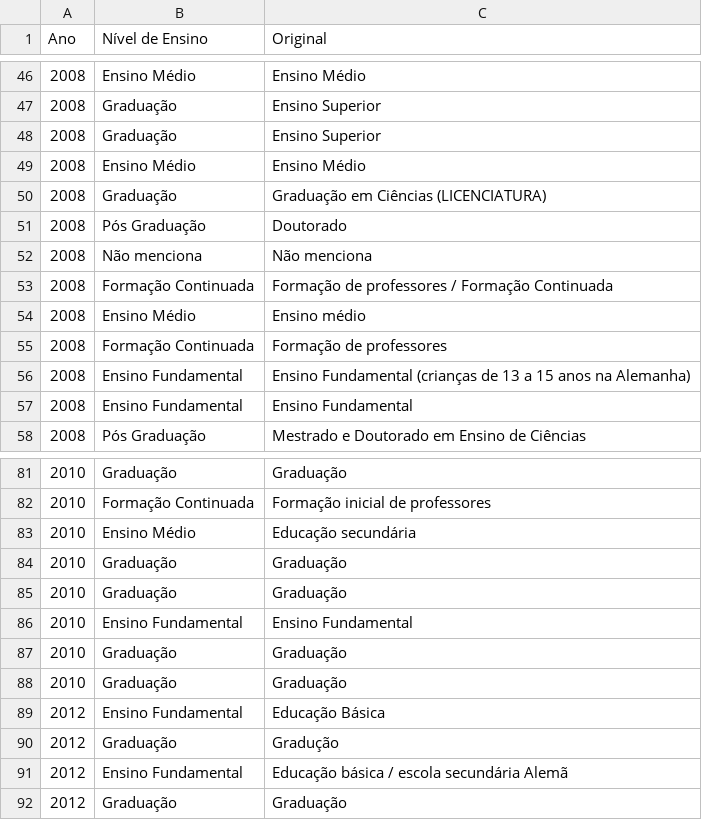
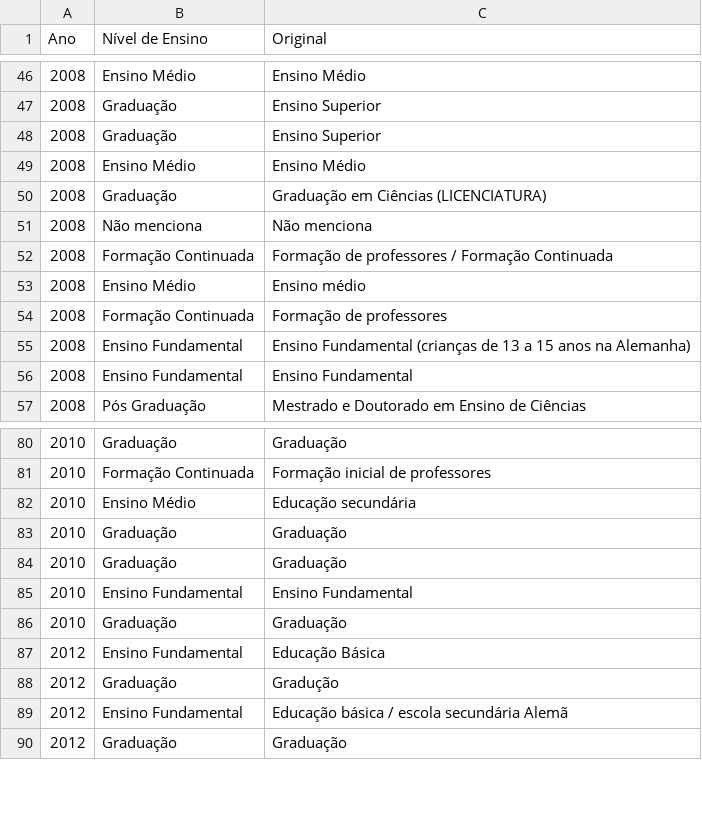
Before and after one commit to darlonv/revisao_sistematica, a CSV file: bases/anos_e_niveis.csv, drawn as a sheet; only a part is shown, gaps mark what is left out.

```diff
--- a/bases/anos_e_niveis.csv
+++ b/bases/anos_e_niveis.csv
@@ -50,3 +50,2 @@ Ano,Nível de Ensino,Original
 2008,Graduação,Graduação em Ciências (LICENCIATURA)
-2008,Pós Graduação,Doutorado
 2008,Não menciona,Não menciona
@@ -86,3 +85,2 @@ Ano,Nível de Ensino,Original
 2010,Ensino Fundamental,Ensino Fundamental
-2010,Graduação,Graduação
 2010,Graduação,Graduação
```
Also changed, not shown: bases/area.csv, 2 other files.
